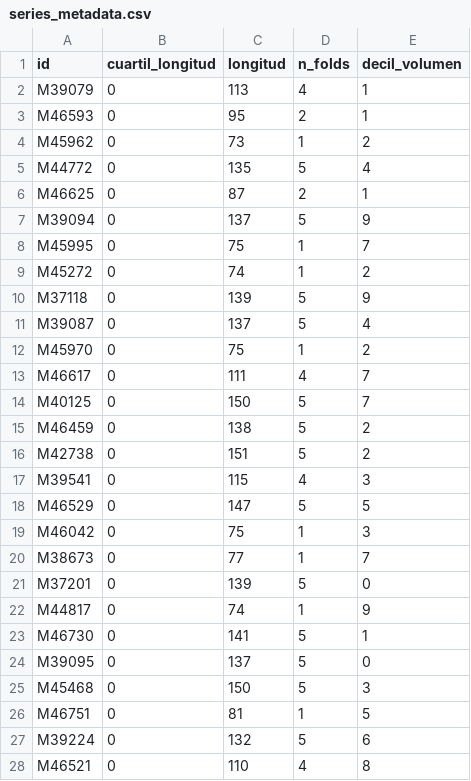
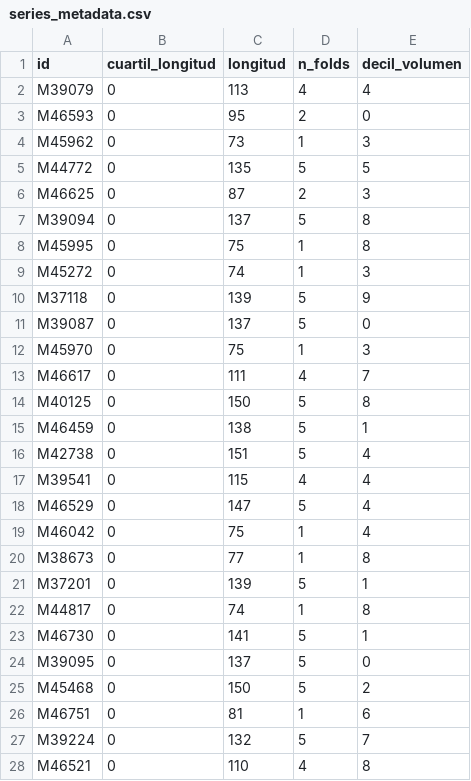
Before and after one commit to jmmachadol/tfm_FP-A, a CSV file: results/tables/series_metadata.csv, drawn as a sheet; only a part is shown; the diff covers the shown part only.

Commit message:
Integra export de metadatos de las 200 series en el pipeline reproducible
Juan añadió series_metadata.csv directamente en notebooks/main.ipynb, pero
sin el parámetro initial_train en get_volume_deciles(): esto hacía que el
decil de volumen exportado (y el usado después en la celda de modelos
locales) reflejara la clasificación antigua sobre la serie completa, no la
corregida en D6 sobre la ventana inicial de entrenamiento — inconsistente
con los deciles realmente reportados en la memoria (Tabla 24, Figura 3).

- Corrige notebooks/main.ipynb: get_volume_deciles(series_list,
  initial_train=CONFIG.initial_train), igual que en run_experiment.py.
- Añade export_series_metadata.py: script independiente (mismo patrón que
  benchmark_timing.py) que reutiliza filter_by_min_length,
  stratified_subsample y get_volume_deciles de src/preprocessor.py y
  generate_folds de src/backtesting.py, sin duplicar lógica, para exportar
  results/tables/series_metadata.csv de forma reproducible sin re-ejecutar
  el experimento completo (no requiere ajustar modelos).
- Regenerado series_metadata.csv con la metodología correcta: 143/200
  series (71,5 %) cambian de decil respecto a la versión previa, cifra
  consistente con el hallazgo ya documentado en la memoria.
- README.md actualizado con el nuevo script y el CSV.

20/20 pruebas automatizadas superadas; solo cambió series_metadata.csv en
results/.

```diff
--- a/results/tables/series_metadata.csv
+++ b/results/tables/series_metadata.csv
@@ -1,28 +1,28 @@
 id,cuartil_longitud,longitud,n_folds,decil_volumen
-M39079,0,113,4,1
-M46593,0,95,2,1
-M45962,0,73,1,2
-M44772,0,135,5,4
-M46625,0,87,2,1
-M39094,0,137,5,9
-M45995,0,75,1,7
-M45272,0,74,1,2
+M39079,0,113,4,4
+M46593,0,95,2,0
+M45962,0,73,1,3
+M44772,0,135,5,5
+M46625,0,87,2,3
+M39094,0,137,5,8
+M45995,0,75,1,8
+M45272,0,74,1,3
 M37118,0,139,5,9
-M39087,0,137,5,4
-M45970,0,75,1,2
+M39087,0,137,5,0
+M45970,0,75,1,3
 M46617,0,111,4,7
-M40125,0,150,5,7
-M46459,0,138,5,2
-M42738,0,151,5,2
-M39541,0,115,4,3
-M46529,0,147,5,5
-M46042,0,75,1,3
-M38673,0,77,1,7
-M37201,0,139,5,0
-M44817,0,74,1,9
+M40125,0,150,5,8
+M46459,0,138,5,1
+M42738,0,151,5,4
+M39541,0,115,4,4
+M46529,0,147,5,4
+M46042,0,75,1,4
+M38673,0,77,1,8
+M37201,0,139,5,1
+M44817,0,74,1,8
 M46730,0,141,5,1
 M39095,0,137,5,0
-M45468,0,150,5,3
-M46751,0,81,1,5
-M39224,0,132,5,6
+M45468,0,150,5,2
+M46751,0,81,1,6
+M39224,0,132,5,7
 M46521,0,110,4,8
```
Also changed, not shown: 121 edited cells elsewhere in this file, 3 other files.
